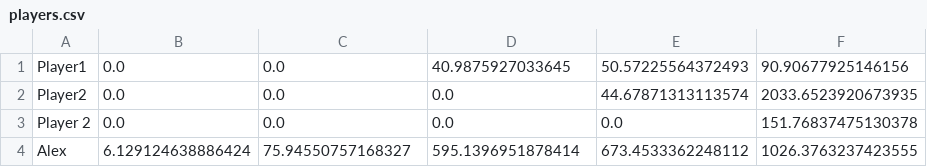
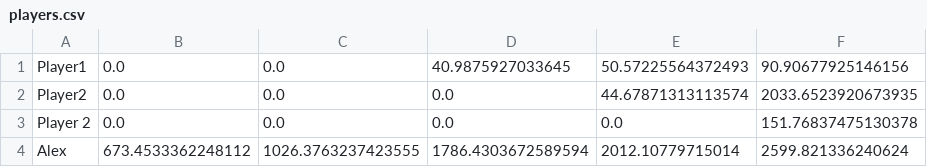
Before and after one commit to alxcd/project-maze, a CSV file: src/main/resources/fi/karelia/edu/maze/players.csv, drawn as a sheet.

```diff
--- a/src/main/resources/fi/karelia/edu/maze/players.csv
+++ b/src/main/resources/fi/karelia/edu/maze/players.csv
@@ -3,2 +3,2 @@ Player2,0.0,0.0,0.0,44.67871313113574,2033.6523920673935
 Player 2,0.0,0.0,0.0,0.0,151.76837475130378
-Alex,6.129124638886424,75.94550757168327,595.1396951878414,673.4533362248112,1026.3763237423555
+Alex,673.4533362248112,1026.3763237423555,1786.4303672589594,2012.10779715014,2599.821336240624
```
Also changed, not shown: 1 other file.
